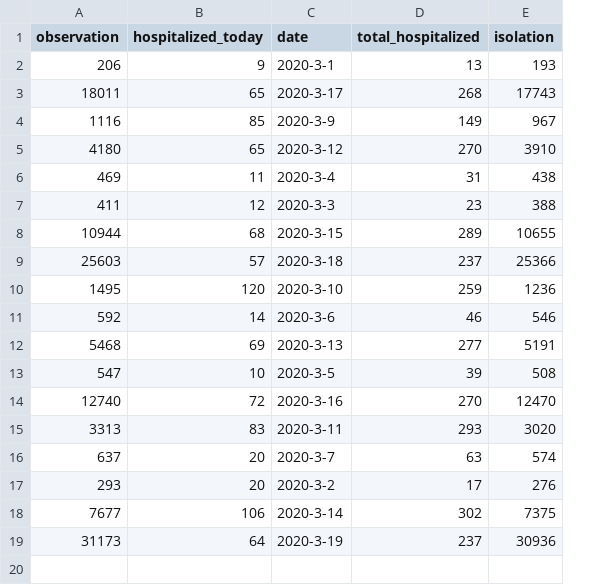
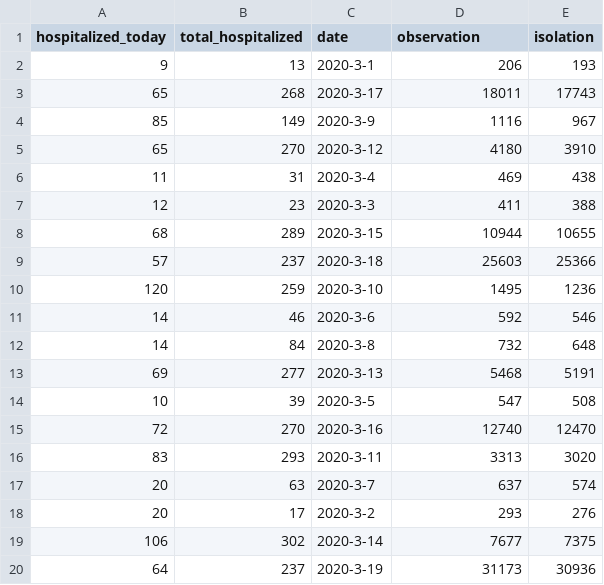
Before and after one commit to gulan28/covid19-viz, a CSV file: data/total.csv, drawn as a sheet; removed rows and columns are numbered as before the commit, all else as after; the diff names each change by its address in the sheet, - before the commit and + after, or states it on an @@ line.

```diff
--- a/data/total.csv
+++ b/data/total.csv
-column A (observation), rows 2-19: 206 | 18011 | 1116 | 4180 | 469 | 411 | 10944 | 25603 | 1495 | 592 | 5468 | 547 | 12740 | 3313 | 637 | 293 | 7677 | 31173
+column B (total_hospitalized), rows 2-11: 13 | 268 | 149 | 270 | 31 | 23 | 289 | 237 | 259 | 46; rows 13-20: 277 | 39 | 270 | 293 | 63 | 17 | 302 | 237
-D1: total_hospitalized
+D1: observation
-D2 (observation): 13
+D2 (observation): 206
-D3 (observation): 268
+D3 (observation): 18011
-D4 (observation): 149
+D4 (observation): 1116
-D5 (observation): 270
+D5 (observation): 4180
-D6 (observation): 31
+D6 (observation): 469
-D7 (observation): 23
+D7 (observation): 411
-D8 (observation): 289
+D8 (observation): 10944
-D9 (observation): 237
+D9 (observation): 25603
-D10 (observation): 259
+D10 (observation): 1495
-D11 (observation): 46
+D11 (observation): 592
+row 12: 14 | 84 | 2020-3-8 | 732 | 648
-D13 (observation): 277
+D13 (observation): 5468
-D14 (observation): 39
+D14 (observation): 547
-D15 (observation): 270
+D15 (observation): 12740
-D16 (observation): 293
+D16 (observation): 3313
-D17 (observation): 63
+D17 (observation): 637
-D18 (observation): 17
+D18 (observation): 293
-D19 (observation): 302
+D19 (observation): 7677
-D20 (observation): 237
+D20 (observation): 31173
```
Also changed, not shown: 3 other files.
